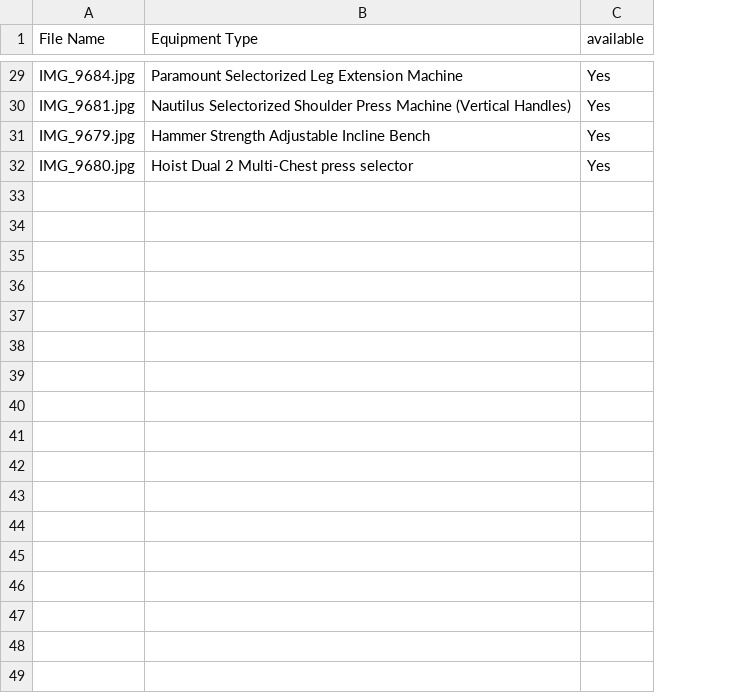
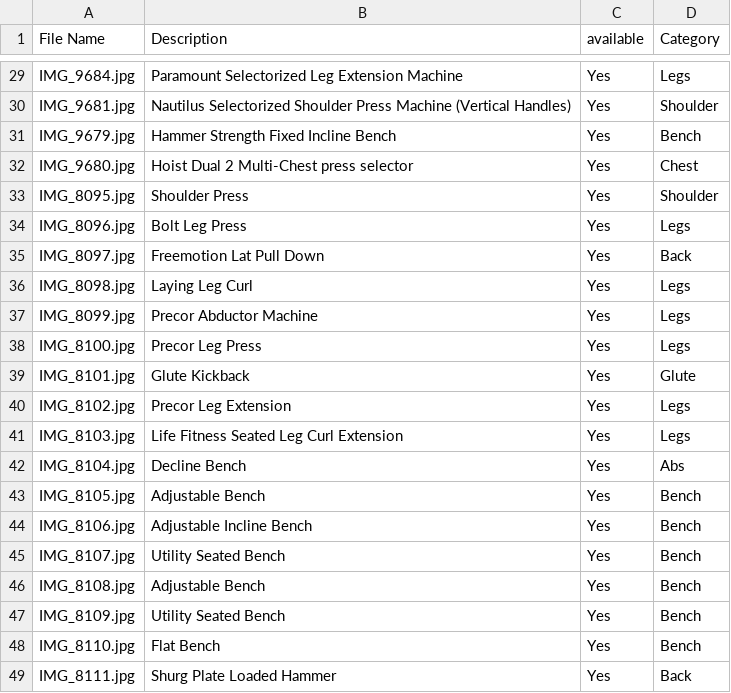
Before and after one commit to KlickWay-Athletics/EquipmentforSale, a CSV file: Final_Gym_Equipment_Identification.csv, drawn as a sheet; only a part is shown, gaps mark what is left out; the diff covers the shown part only; the diff names each change by its address in the sheet, - before the commit and + after, or states it on an @@ line.

```diff
--- a/Final_Gym_Equipment_Identification.csv
+++ b/Final_Gym_Equipment_Identification.csv
+column D (Category), rows 29-32: Legs | Shoulder | Bench | Chest
-B1: Equipment Type
+B1: Description
-B31 (Description): Hammer Strength Adjustable Incline Bench
+B31 (Description): Hammer Strength Fixed Incline Bench
+row 33: IMG_8095.jpg | Shoulder Press | Yes | Shoulder
+row 34: IMG_8096.jpg | Bolt Leg Press | Yes | Legs
+row 35: IMG_8097.jpg | Freemotion Lat Pull Down | Yes | Back
+row 36: IMG_8098.jpg | Laying Leg Curl | Yes | Legs
+row 37: IMG_8099.jpg | Precor Abductor Machine | Yes | Legs
+row 38: IMG_8100.jpg | Precor Leg Press | Yes | Legs
+row 39: IMG_8101.jpg | Glute Kickback | Yes | Glute
+row 40: IMG_8102.jpg | Precor Leg Extension | Yes | Legs
+row 41: IMG_8103.jpg | Life Fitness Seated Leg Curl Extension | Yes | Legs
+row 42: IMG_8104.jpg | Decline Bench | Yes | Abs
+row 43: IMG_8105.jpg | Adjustable Bench | Yes | Bench
+row 44: IMG_8106.jpg | Adjustable Incline Bench | Yes | Bench
+row 45: IMG_8107.jpg | Utility Seated Bench | Yes | Bench
+row 46: IMG_8108.jpg | Adjustable Bench | Yes | Bench
+row 47: IMG_8109.jpg | Utility Seated Bench | Yes | Bench
+row 48: IMG_8110.jpg | Flat Bench | Yes | Bench
+row 49: IMG_8111.jpg | Shurg Plate Loaded Hammer | Yes | Back
```
Also changed, not shown: 10 added rows and 3 edited cells elsewhere in this file, 31 other files.
